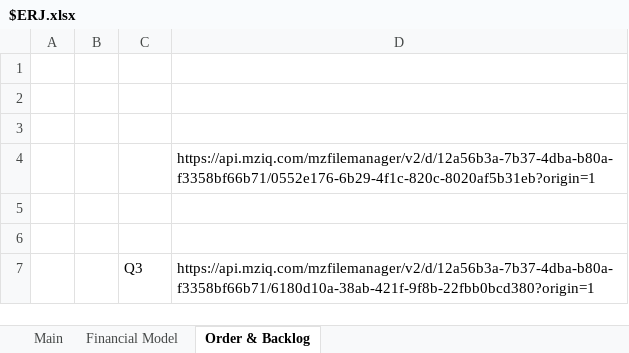
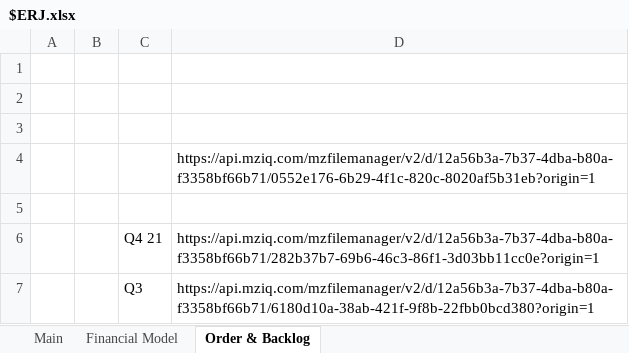
Before and after one commit to Charlie-Hill/Financial-Models, an Excel workbook: $ERJ.xlsx, sheet Order & Backlog, drawn as a sheet; values as stored, in another font and other column widths than the file's, no borders; the diff names each change by its address in the sheet, - before the commit and + after, or states it on an @@ line.

```diff
--- a/$ERJ.xlsx (sheet Order & Backlog)
+++ b/$ERJ.xlsx (sheet Order & Backlog)
-row 6: (empty)
+row 6:  |  | Q4 21 | https://api.mziq.com/mzfilemanager/v2/d/12a56b3a-7b37-4dba-b80a-f3358bf66b71/282b37b7-69b6-46c3-86f1-3d03bb11cc0e?origin=1
```
Also changed, not shown: sheet Financial Model, sheet Main, formulas that keep their value, charts or pictures.
